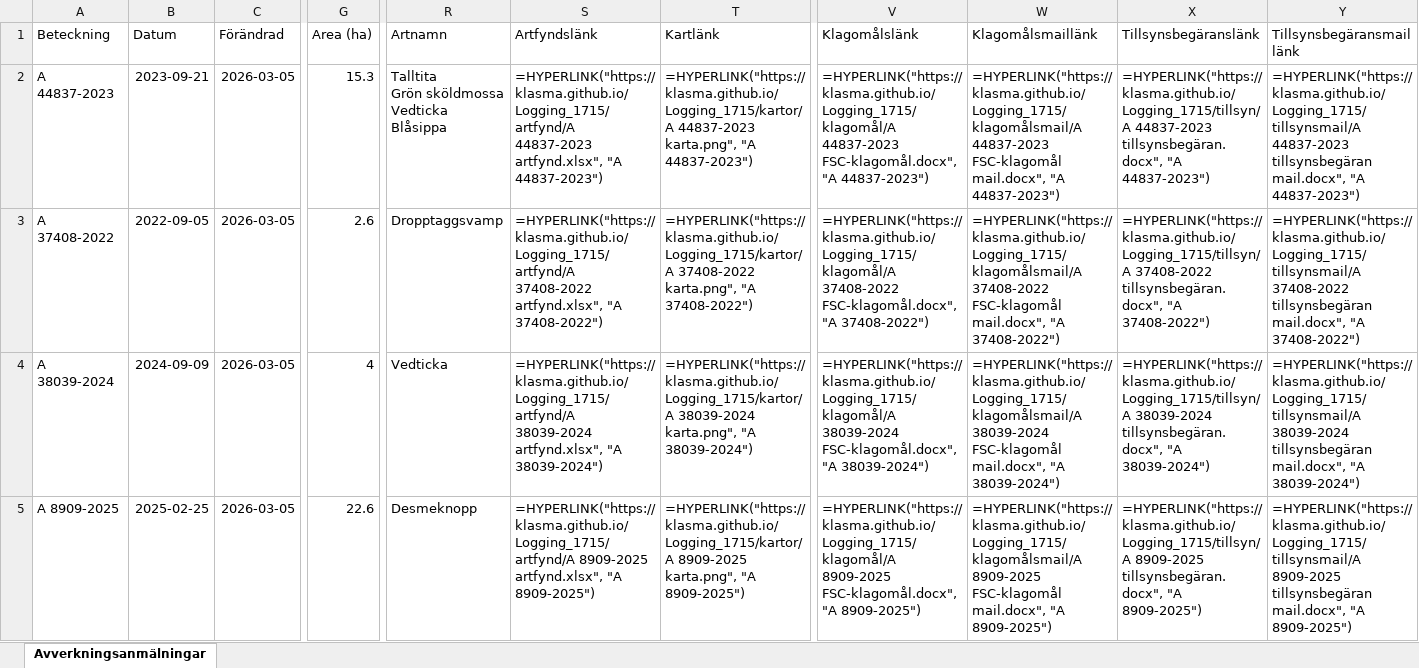
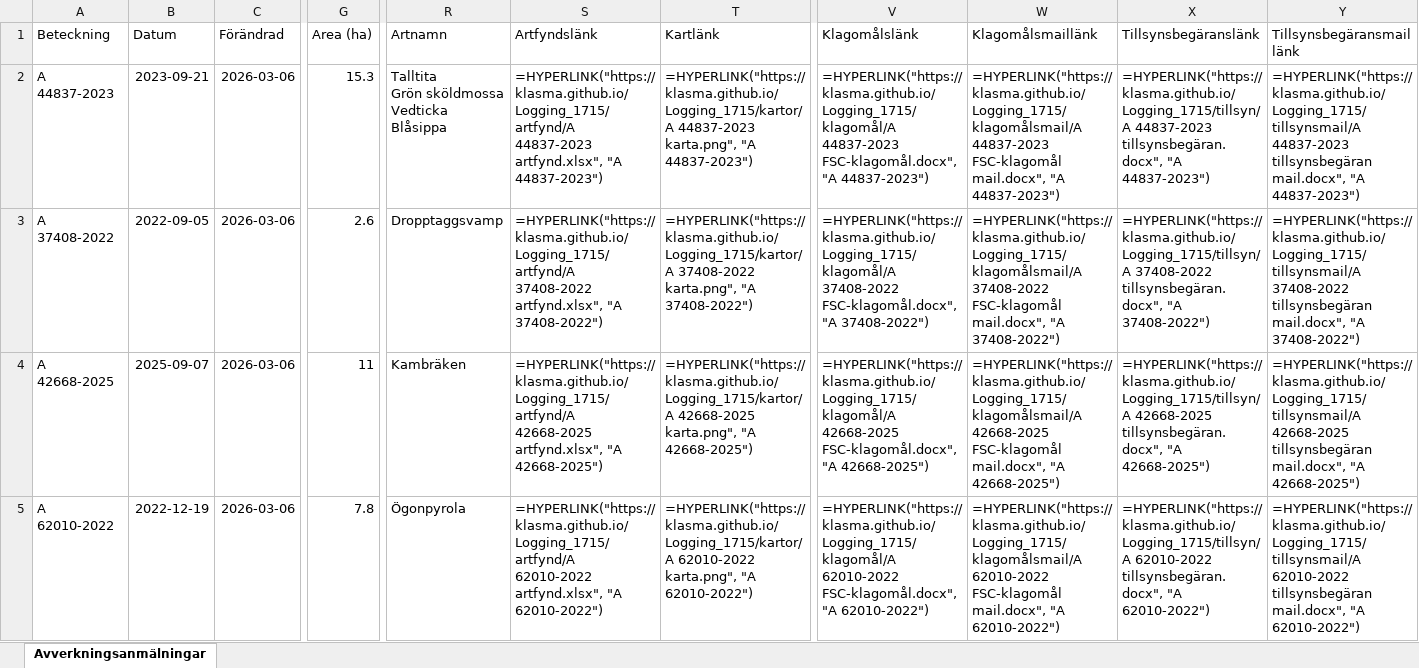
Before and after one commit to klasma/Logging_1715, an Excel workbook: Översikt KIL.xlsx, sheet Avverkningsanmälningar, drawn as a sheet; only a part is shown, gaps mark what is left out; values as stored, in another font and other column widths than the file's, no borders; formulas without a stored value are shown as written; the diff covers the shown part only; the diff names each change by its address in the sheet, - before the commit and + after, or states it on an @@ line.

```diff
--- a/Översikt KIL.xlsx (sheet Avverkningsanmälningar)
+++ b/Översikt KIL.xlsx (sheet Avverkningsanmälningar)
-C2:C5 (Förändrad): 2026-03-05
+C2:C5 (Förändrad): 2026-03-06
-A4 (Beteckning): A 38039-2024
+A4 (Beteckning): A 42668-2025
-B4 (Datum): 2024-09-09
+B4 (Datum): 2025-09-07
-G4 (Area (ha)): 4
+G4 (Area (ha)): 11
-R4 (Artnamn): Vedticka
+R4 (Artnamn): Kambräken
-S4 (Artfyndslänk): =HYPERLINK("https://klasma.github.io/Logging_1715/artfynd/A 38039-2024 artfynd.xlsx", "A 38039-2024")
+S4 (Artfyndslänk): =HYPERLINK("https://klasma.github.io/Logging_1715/artfynd/A 42668-2025 artfynd.xlsx", "A 42668-2025")
-T4 (Kartlänk): =HYPERLINK("https://klasma.github.io/Logging_1715/kartor/A 38039-2024 karta.png", "A 38039-2024")
+T4 (Kartlänk): =HYPERLINK("https://klasma.github.io/Logging_1715/kartor/A 42668-2025 karta.png", "A 42668-2025")
-V4 (Klagomålslänk): =HYPERLINK("https://klasma.github.io/Logging_1715/klagomål/A 38039-2024 FSC-klagomål.docx", "A 38039-2024")
+V4 (Klagomålslänk): =HYPERLINK("https://klasma.github.io/Logging_1715/klagomål/A 42668-2025 FSC-klagomål.docx", "A 42668-2025")
-W4 (Klagomålsmaillänk): =HYPERLINK("https://klasma.github.io/Logging_1715/klagomålsmail/A 38039-2024 FSC-klagomål mail.docx", "A 38039-2024")
+W4 (Klagomålsmaillänk): =HYPERLINK("https://klasma.github.io/Logging_1715/klagomålsmail/A 42668-2025 FSC-klagomål mail.docx", "A 42668-2025")
-X4 (Tillsynsbegäranslänk): =HYPERLINK("https://klasma.github.io/Logging_1715/tillsyn/A 38039-2024 tillsynsbegäran.docx", "A 38039-2024")
+X4 (Tillsynsbegäranslänk): =HYPERLINK("https://klasma.github.io/Logging_1715/tillsyn/A 42668-2025 tillsynsbegäran.docx", "A 42668-2025")
-Y4 (Tillsynsbegäransmaillänk): =HYPERLINK("https://klasma.github.io/Logging_1715/tillsynsmail/A 38039-2024 tillsynsbegäran mail.docx", "A 38039-2024")
+Y4 (Tillsynsbegäransmaillänk): =HYPERLINK("https://klasma.github.io/Logging_1715/tillsynsmail/A 42668-2025 tillsynsbegäran mail.docx", "A 42668-2025")
-A5 (Beteckning): A 8909-2025
+A5 (Beteckning): A 62010-2022
-B5 (Datum): 2025-02-25
+B5 (Datum): 2022-12-19
-G5 (Area (ha)): 22.6
+G5 (Area (ha)): 7.8
-R5 (Artnamn): Desmeknopp
+R5 (Artnamn): Ögonpyrola
-S5 (Artfyndslänk): =HYPERLINK("https://klasma.github.io/Logging_1715/artfynd/A 8909-2025 artfynd.xlsx", "A 8909-2025")
+S5 (Artfyndslänk): =HYPERLINK("https://klasma.github.io/Logging_1715/artfynd/A 62010-2022 artfynd.xlsx", "A 62010-2022")
-T5 (Kartlänk): =HYPERLINK("https://klasma.github.io/Logging_1715/kartor/A 8909-2025 karta.png", "A 8909-2025")
+T5 (Kartlänk): =HYPERLINK("https://klasma.github.io/Logging_1715/kartor/A 62010-2022 karta.png", "A 62010-2022")
-V5 (Klagomålslänk): =HYPERLINK("https://klasma.github.io/Logging_1715/klagomål/A 8909-2025 FSC-klagomål.docx", "A 8909-2025")
+V5 (Klagomålslänk): =HYPERLINK("https://klasma.github.io/Logging_1715/klagomål/A 62010-2022 FSC-klagomål.docx", "A 62010-2022")
-W5 (Klagomålsmaillänk): =HYPERLINK("https://klasma.github.io/Logging_1715/klagomålsmail/A 8909-2025 FSC-klagomål mail.docx", "A 8909-2025")
+W5 (Klagomålsmaillänk): =HYPERLINK("https://klasma.github.io/Logging_1715/klagomålsmail/A 62010-2022 FSC-klagomål mail.docx", "A 62010-2022")
-X5 (Tillsynsbegäranslänk): =HYPERLINK("https://klasma.github.io/Logging_1715/tillsyn/A 8909-2025 tillsynsbegäran.docx", "A 8909-2025")
+X5 (Tillsynsbegäranslänk): =HYPERLINK("https://klasma.github.io/Logging_1715/tillsyn/A 62010-2022 tillsynsbegäran.docx", "A 62010-2022")
-Y5 (Tillsynsbegäransmaillänk): =HYPERLINK("https://klasma.github.io/Logging_1715/tillsynsmail/A 8909-2025 tillsynsbegäran mail.docx", "A 8909-2025")
+Y5 (Tillsynsbegäransmaillänk): =HYPERLINK("https://klasma.github.io/Logging_1715/tillsynsmail/A 62010-2022 tillsynsbegäran mail.docx", "A 62010-2022")
```
Also changed, not shown: 1269 edited cells elsewhere in this sheet, artfynd/A 37408-2022 artfynd.xlsx, artfynd/A 38039-2024 artfynd.xlsx, 50 other files.
